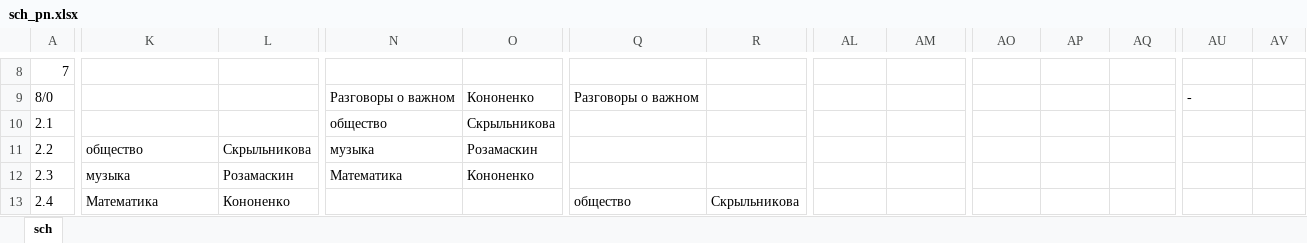
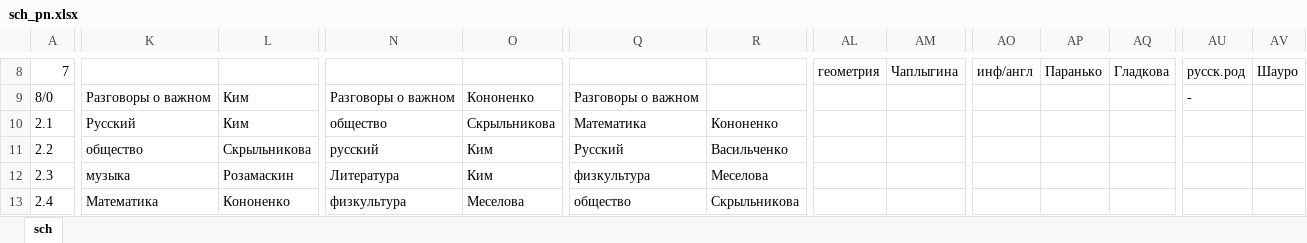
Before and after one commit to ttekcor/botSchedule56, an Excel workbook: sch_pn.xlsx, sheet sch, drawn as a sheet; only a part is shown, gaps mark what is left out; values as stored, in another font and other column widths than the file's, no borders; the diff covers the shown part only; the diff names each change by its address in the sheet, - before the commit and + after, or states it on an @@ line.

```diff
--- a/sch_pn.xlsx (sheet sch)
+++ b/sch_pn.xlsx (sheet sch)
-AL8: (empty)
+AL8: геометрия
-AM8: (empty)
+AM8: Чаплыгина
-AO8: (empty)
+AO8: инф/англ
-AP8: (empty)
+AP8: Паранько
-AQ8: (empty)
+AQ8: Гладкова
-AU8: (empty)
+AU8: русск.род
-AV8: (empty)
+AV8: Шауро
-K9: (empty)
+K9: Разговоры о важном
-L9:L10: (empty)
+L9:L10: Ким
-K10: (empty)
+K10: Русский
-Q10: (empty)
+Q10: Математика
-R10: (empty)
+R10: Кононенко
-N11: музыка
+N11: русский
-O11: Розамаскин
+O11: Ким
-Q11: (empty)
+Q11: Русский
-R11: (empty)
+R11: Васильченко
-N12: Математика
+N12: Литература
-O12: Кононенко
+O12: Ким
-Q12: (empty)
+Q12: физкультура
-R12: (empty)
+R12: Меселова
-N13: (empty)
+N13: физкультура
-O13: (empty)
+O13: Меселова
```
Also changed, not shown: 43 edited cells elsewhere in this sheet, sch_cht.xlsx, sch_pt.xlsx, 4 other files.
